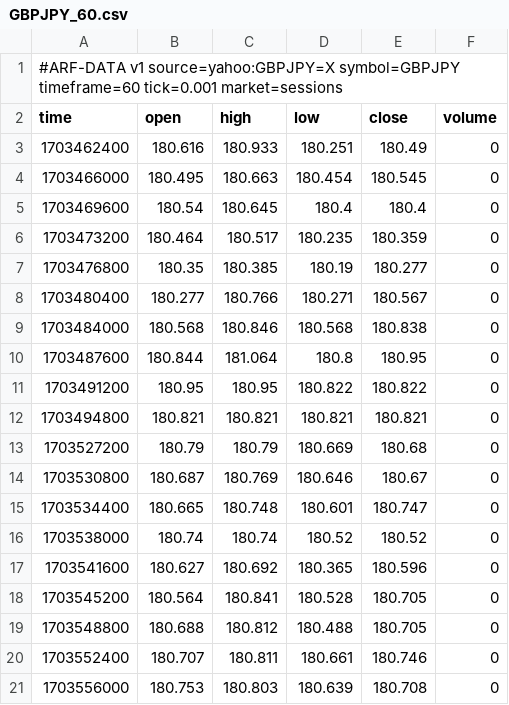
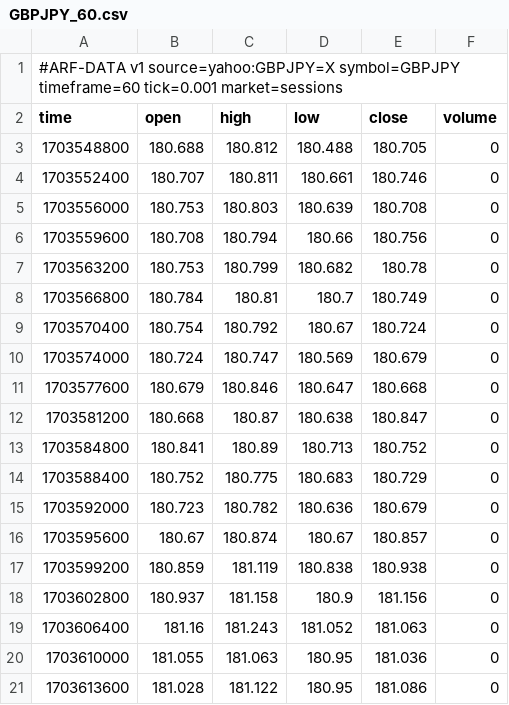
Before and after one commit to Dezmortual/Claude-, a CSV file: arf-os-studio/platform/data/GBPJPY_60.csv, drawn as a sheet; only a part is shown; the shorter side is filled out with more unchanged rows; the diff covers the shown part only.

```diff
--- a/arf-os-studio/platform/data/GBPJPY_60.csv
+++ b/arf-os-studio/platform/data/GBPJPY_60.csv
@@ -2,18 +2,2 @@
 time,open,high,low,close,volume
-1703462400,180.616,180.933,180.251,180.49,0
-1703466000,180.495,180.663,180.454,180.545,0
-1703469600,180.54,180.645,180.4,180.4,0
-1703473200,180.464,180.517,180.235,180.359,0
-1703476800,180.35,180.385,180.19,180.277,0
-1703480400,180.277,180.766,180.271,180.567,0
-1703484000,180.568,180.846,180.568,180.838,0
-1703487600,180.844,181.064,180.8,180.95,0
-1703491200,180.95,180.95,180.822,180.822,0
-1703494800,180.821,180.821,180.821,180.821,0
-1703527200,180.79,180.79,180.669,180.68,0
-1703530800,180.687,180.769,180.646,180.67,0
-1703534400,180.665,180.748,180.601,180.747,0
-1703538000,180.74,180.74,180.52,180.52,0
-1703541600,180.627,180.692,180.365,180.596,0
-1703545200,180.564,180.841,180.528,180.705,0
 1703548800,180.688,180.812,180.488,180.705,0
```
Also changed, not shown: 8 added rows elsewhere in this file, arf-os-studio/platform/data/AUDUSD_60.csv, arf-os-studio/platform/data/EURUSD_60.csv, 52 other files.
